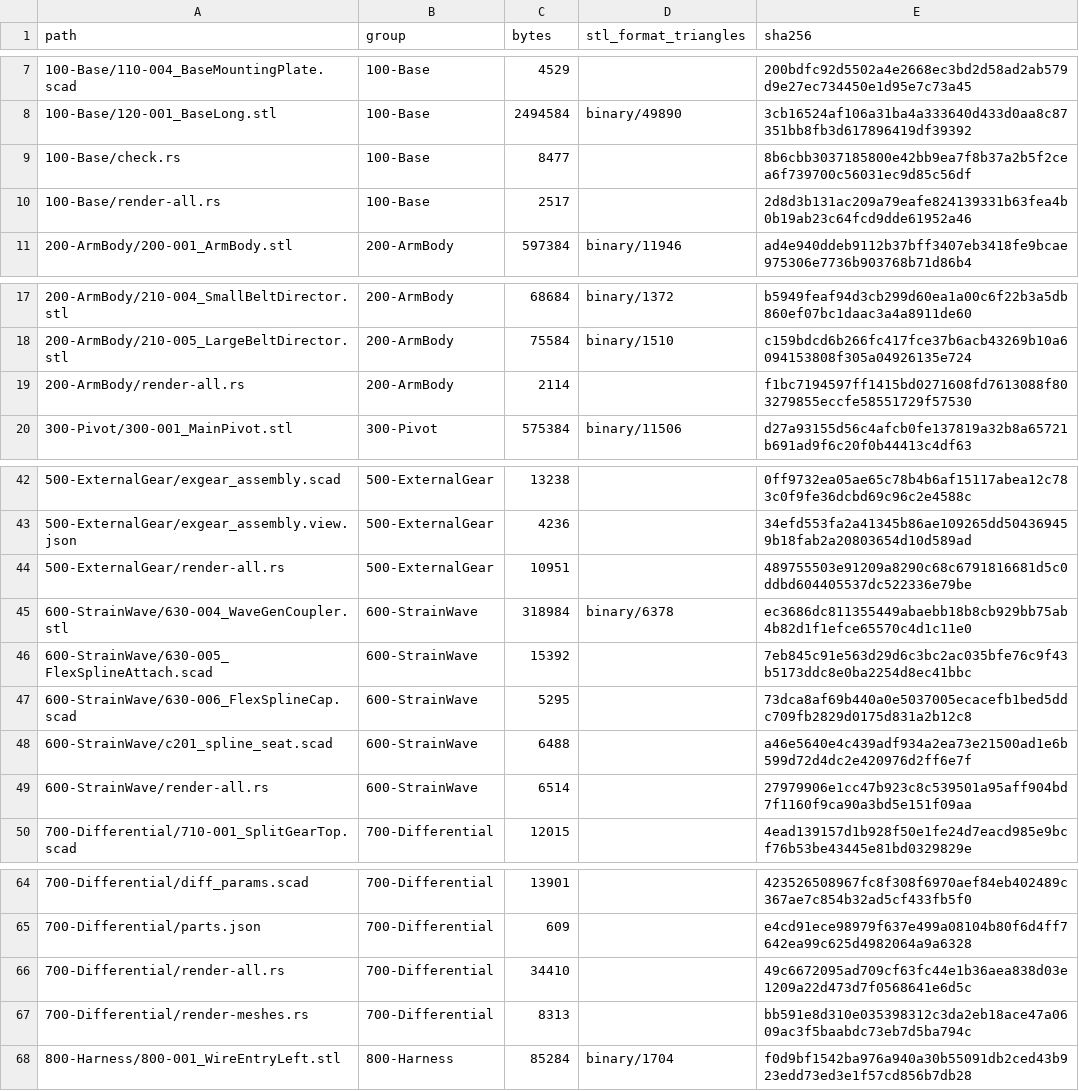
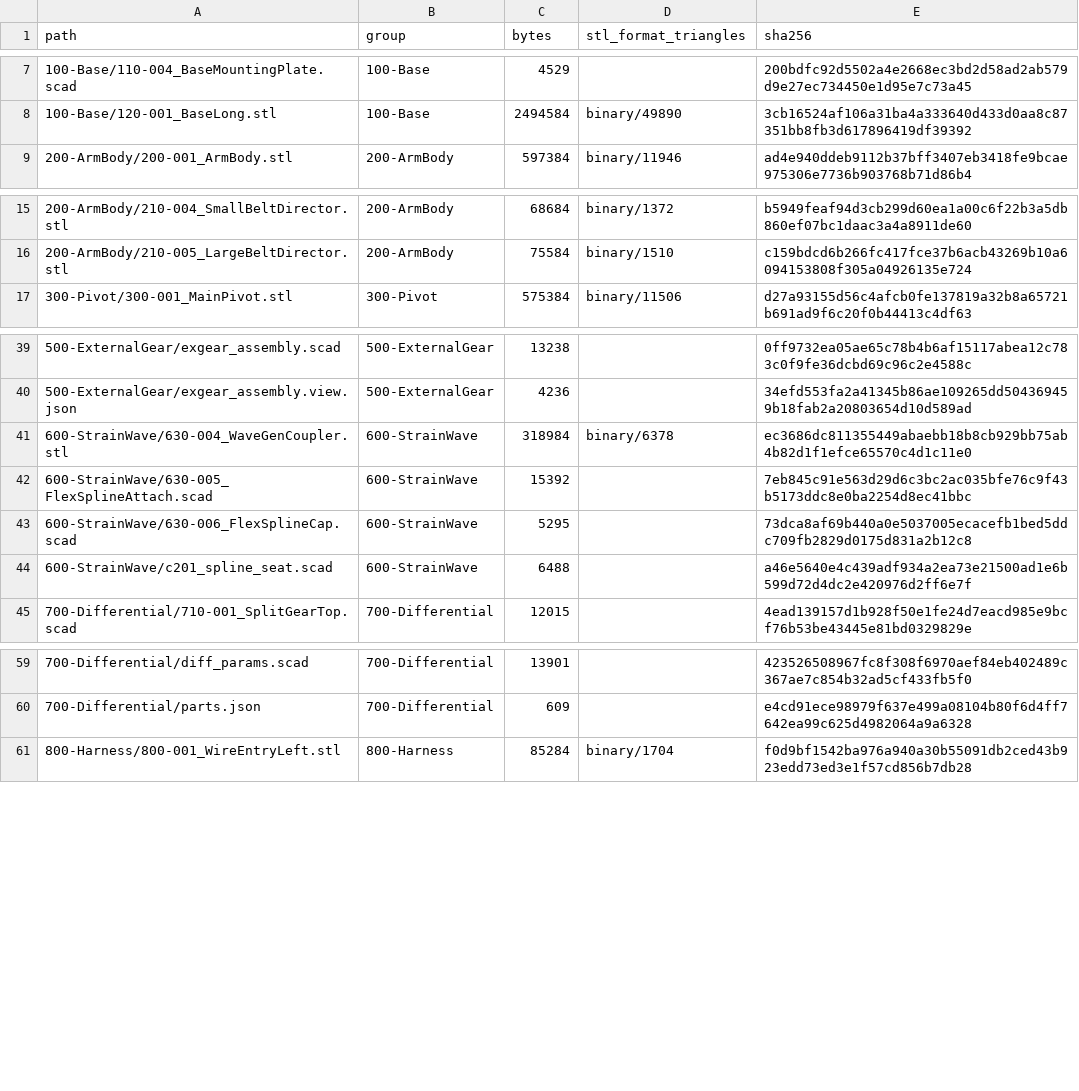
Before and after one commit to morgangalpin/Dexter, a CSV file: Hardware/Models/MANIFEST.csv, drawn as a sheet; only a part is shown, gaps mark what is left out; the diff names each change by its address in the sheet, - before the commit and + after, or states it on an @@ line.

Commit message:
Common render script with parallel render (#17)
* Add render.rs: parallel mesh build and --verify for 700-Differential

One program reads a per-group render.json, plans a job graph and runs
independent OpenSCAD renders concurrently. --meshes replaces render-meshes.rs
and parts.json; --verify ports the 700-Differential checks (render, dist_gate,
clone, counts, diameters, fits, extents, interference, keepout). Specified in
specs/009.3-Render-Program.md.

* Port --verify of 100-Base, 200-ArmBody, 500-ExternalGear, 600-StrainWave

Adds the seat, probes, face, gear_fit, clash and plate kinds, cross-group
waits (group/*), and render.json for four more groups. All groups pass on
real tools. The old scripts stay until their references are updated.

* Delete the per-group render-all.rs scripts, render-meshes.rs and check.rs

render.rs with each group's render.json replaces them. Update the README, PART-INDEX,
specs and .scad comments that named them, drop the legacy Ctx/Tally helpers from
render-check, and remove the scripts from MANIFEST.csv.

```diff
--- a/Hardware/Models/MANIFEST.csv
+++ b/Hardware/Models/MANIFEST.csv
-row 9: 100-Base/check.rs | 100-Base | 8477 |  | 8b6cbb3037185800e42bb9ea7f8b37a2b5f2cea6f739700c56031ec9d85c56df
-row 10: 100-Base/render-all.rs | 100-Base | 2517 |  | 2d8d3b131ac209a79eafe824139331b63fea4b0b19ab23c64fcd9dde61952a46
-row 19: 200-ArmBody/render-all.rs | 200-ArmBody | 2114 |  | f1bc7194597ff1415bd0271608fd7613088f803279855eccfe58551729f57530
-row 44: 500-ExternalGear/render-all.rs | 500-ExternalGear | 10951 |  | 489755503e91209a8290c68c6791816681d5c0ddbd604405537dc522336e79be
-row 49: 600-StrainWave/render-all.rs | 600-StrainWave | 6514 |  | 27979906e1cc47b923c8c539501a95aff904bd7f1160f9ca90a3bd5e151f09aa
-row 66: 700-Differential/render-all.rs | 700-Differential | 34410 |  | 49c6672095ad709cf63fc44e1b36aea838d03e1209a22d473d7f0568641e6d5c
-row 67: 700-Differential/render-meshes.rs | 700-Differential | 8313 |  | bb591e8d310e035398312c3da2eb18ace47a0609ac3f5baabdc73eb7d5ba794c
```
Also changed, not shown: 53 other files.
